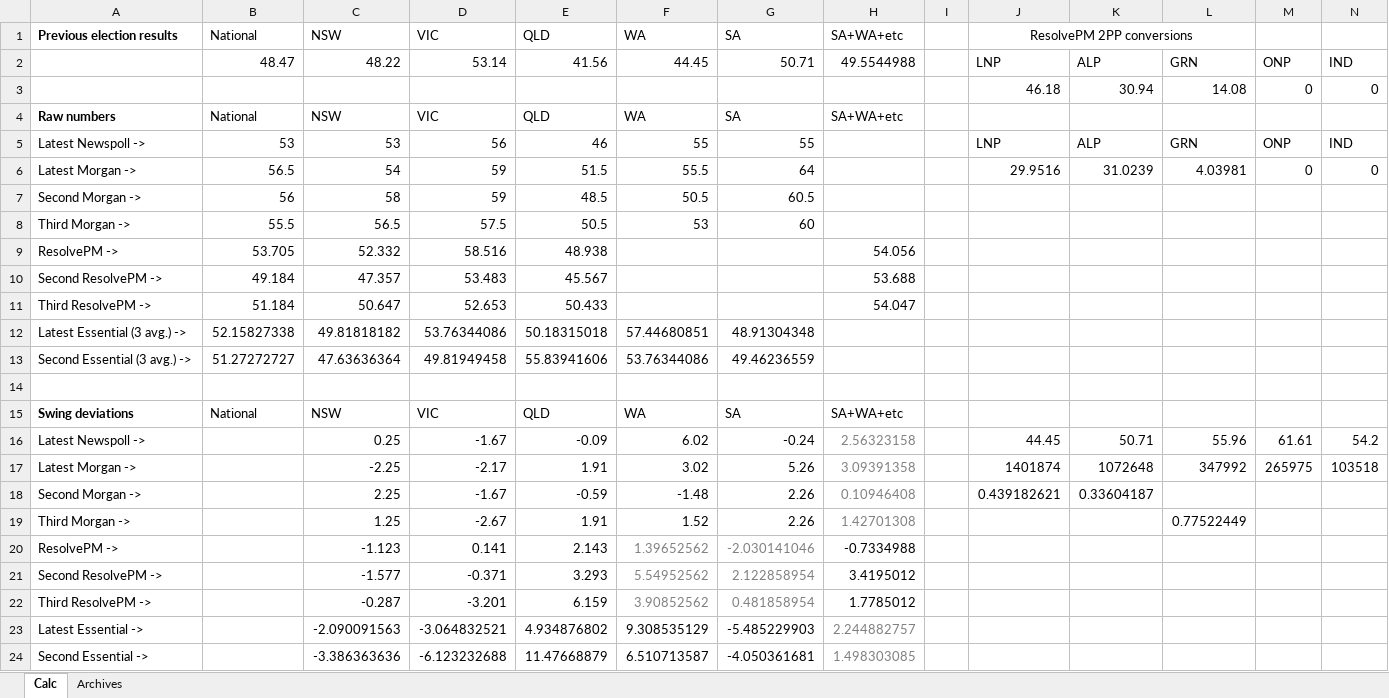
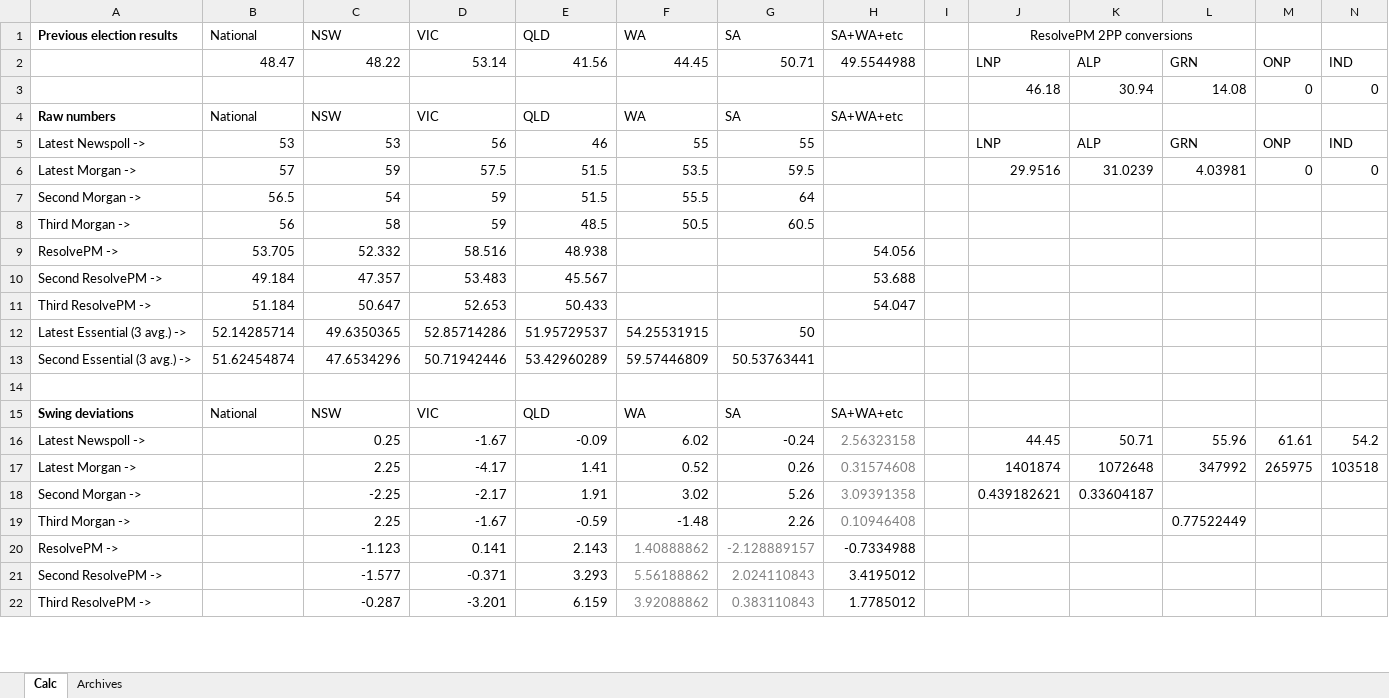
Before and after one commit to d-j-hirst/aus-polling-analyser, an Excel workbook: Temporary Region Swings.xlsx, sheet Calc, drawn as a sheet; only a part is shown; values as stored, in another font and other column widths than the file's, no borders; removed rows and columns are numbered as before the commit, all else as after; rows hold the shown columns only; the diff covers the shown part only; the diff names each change by its address in the sheet, - before the commit and + after, or states it on an @@ line.

```diff
--- a/Temporary Region Swings.xlsx (sheet Calc)
+++ b/Temporary Region Swings.xlsx (sheet Calc)
-B6 (National): 56.5
+B6 (National): 57
-C6 (NSW): 54
+C6 (NSW): 59
-D6 (VIC): 59
+D6 (VIC): 57.5
-F6 (WA): 55.5
+F6 (WA): 53.5
-G6 (SA): 64
+G6 (SA): 59.5
+row 7: Second Morgan -> | 56.5 | 54 | 59 | 51.5 | 55.5 | 64
-A8 (Previous election results): Second Morgan ->
+A8 (Previous election results): Third Morgan ->
-row 8: Third Morgan -> | 55.5 | 56.5 | 57.5 | 50.5 | 53 | 60
-row 12: Latest Essential (3 avg.) -> | 52.15827338 | 49.81818182 | 53.76344086 | 50.18315018 | 57.44680851 | 48.91304348
-row 13: Second Essential (3 avg.) -> | 51.27272727 | 47.63636364 | 49.81949458 | 55.83941606 | 53.76344086 | 49.46236559
+row 12: Latest Essential (3 avg.) -> | 52.14285714 | 49.6350365 | 52.85714286 | 51.95729537 | 54.25531915 | 50
+row 13: Second Essential (3 avg.) -> | 51.62454874 | 47.6534296 | 50.71942446 | 53.42960289 | 59.57446809 | 50.53763441
-C17 (NSW): -2.25
+C17 (NSW): 2.25
-D17 (VIC): -2.17
+D17 (VIC): -4.17
-E17 (QLD): 1.91
+E17 (QLD): 1.41
-F17 (WA): 3.02
+F17 (WA): 0.52
-G17 (SA): 5.26
+G17 (SA): 0.26
-H17 (SA+WA+etc): 3.09391358
+H17 (SA+WA+etc): 0.31574608
+row 18: Second Morgan -> |  | -2.25 | -2.17 | 1.91 | 3.02 | 5.26 | 3.09391358 |  | 0.439182621 | 0.33604187
-A19 (Previous election results): Second Morgan ->
+A19 (Previous election results): Third Morgan ->
-J19 (ResolvePM 2PP conversions): 0.439182621
+J19 (ResolvePM 2PP conversions): (empty)
-K19: 0.33604187
+K19: (empty)
-L19: (empty)
+L19: 0.77522449
-row 19: Third Morgan -> |  | 1.25 | -2.67 | 1.91 | 1.52 | 2.26 | 1.42701308 |  |  |  | 0.77522449
-F20 (WA): 1.39652562
+F20 (WA): 1.40888862
-G20 (SA): -2.030141046
+G20 (SA): -2.128889157
-F21 (WA): 5.54952562
+F21 (WA): 5.56188862
-G21 (SA): 2.122858954
+G21 (SA): 2.024110843
-F22 (WA): 3.90852562
+F22 (WA): 3.92088862
-G22 (SA): 0.481858954
+G22 (SA): 0.383110843
-row 23: Latest Essential -> |  | -2.090091563 | -3.064832521 | 4.934876802 | 9.308535129 | -5.485229903 | 2.244882757
-row 24: Second Essential -> |  | -3.386363636 | -6.123232688 | 11.47668879 | 6.510713587 | -4.050361681 | 1.498303085
```
Also changed, not shown: 4 added rows and 2 removed rows elsewhere in this sheet, formulas that keep their value, 7 other files.
